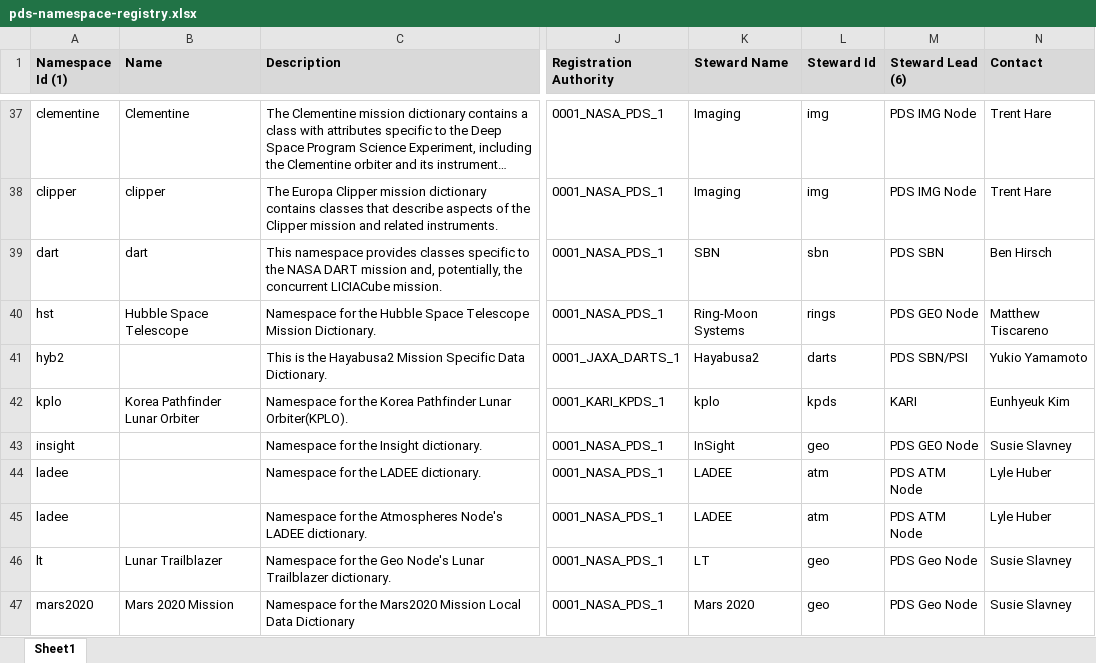
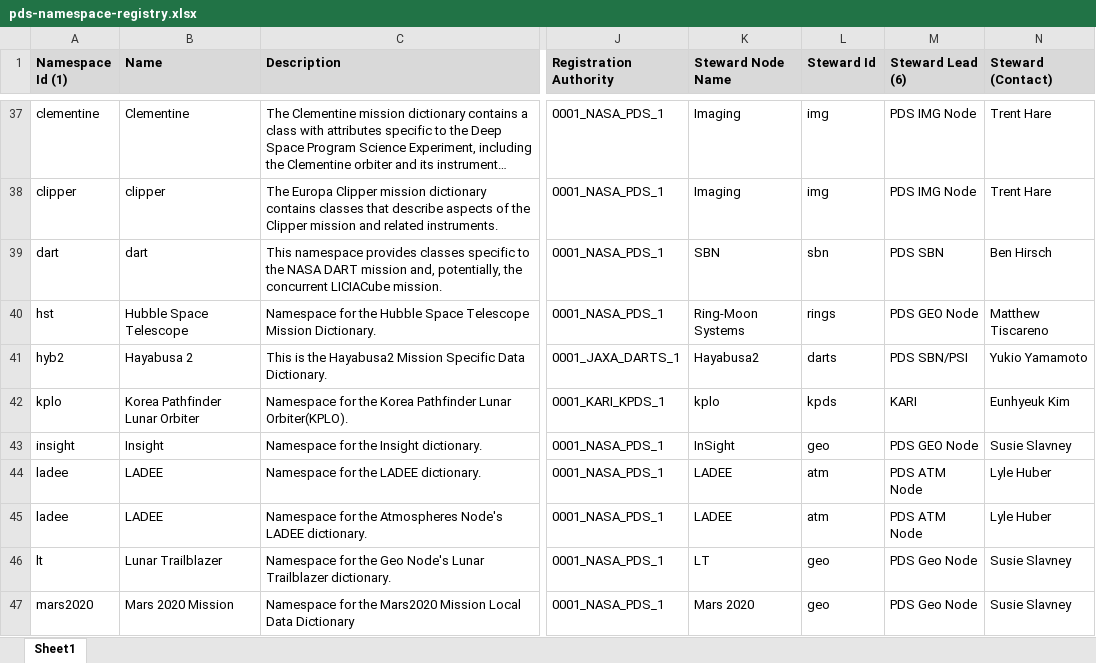
Before and after one commit to NASA-PDS/pds4-information-model, an Excel workbook: docs/namespace-registry/pds-namespace-registry.xlsx, sheet Sheet1, drawn as a sheet; only a part is shown, gaps mark what is left out; long unchanged cells end in …; values as stored, in another font and other column widths than the file's, no borders; the diff covers the shown part only; the diff names each change by its address in the sheet, - before the commit and + after, or states it on an @@ line.

```diff
--- a/docs/namespace-registry/pds-namespace-registry.xlsx (sheet Sheet1)
+++ b/docs/namespace-registry/pds-namespace-registry.xlsx (sheet Sheet1)
-K1: Steward Name
+K1: Steward Node Name
-N1: Contact
+N1: Steward (Contact)
-B41 (Name): (empty)
+B41 (Name): Hayabusa 2
-B43 (Name): (empty)
+B43 (Name): Insight
-B44:B45 (Name): (empty)
+B44:B45 (Name): LADEE
```
Also changed, not shown: 2 added rows and 46 edited cells elsewhere in this sheet, 3 other files.
